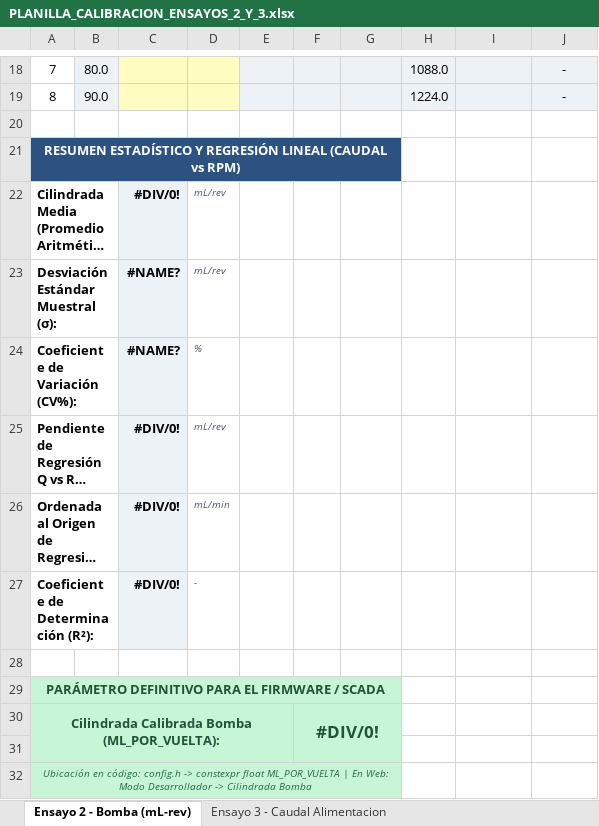
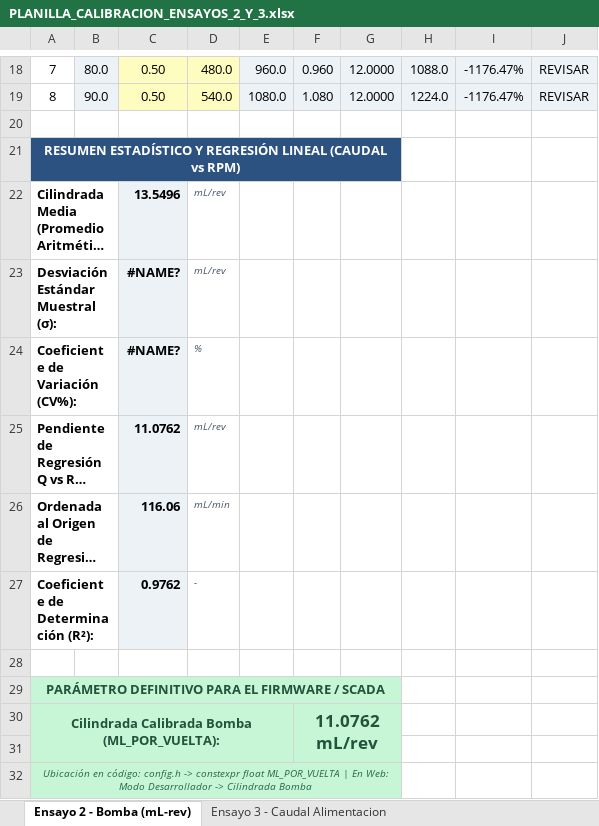
Before and after one commit to enzoocorte/Planta-Ultrafiltracion, an Excel workbook: 02_Hito2_Instrumentacion_Sensores/02_Firmware_Test_Sensores/subhito2_2_v4/PLANILLA_CALIBRACION_ENSAYOS_2_Y_3.xlsx, sheet Ensayo 2 - Bomba (mL-rev), drawn as a sheet; only a part is shown, gaps mark what is left out; long unchanged cells end in …; values as stored, in another font and other column widths than the file's, no borders; charts and pictures not drawn; the diff covers the shown part only; the diff names each change by its address in the sheet, - before the commit and + after, or states it on an @@ line.

```diff
--- a/02_Hito2_Instrumentacion_Sensores/02_Firmware_Test_Sensores/subhito2_2_v4/PLANILLA_CALIBRACION_ENSAYOS_2_Y_3.xlsx (sheet Ensayo 2 - Bomba (mL-rev))
+++ b/02_Hito2_Instrumentacion_Sensores/02_Firmware_Test_Sensores/subhito2_2_v4/PLANILLA_CALIBRACION_ENSAYOS_2_Y_3.xlsx (sheet Ensayo 2 - Bomba (mL-rev))
-C18:C19: (empty)
+C18:C19: 0.50
-D18: (empty)
+D18: 480.0
-E18: (empty)
+E18: 960.0
-F18: (empty)
+F18: 0.960
-G18:G19: (empty)
+G18:G19: 12.0000
-I18:I19: (empty)
+I18:I19: -1176.47%
-J18:J19: -
+J18:J19: REVISAR
-D19: (empty)
+D19: 540.0
-E19: (empty)
+E19: 1080.0
-F19: (empty)
+F19: 1.080
-C22: #DIV/0!
+C22: 13.5496
-C25: #DIV/0!
+C25: 11.0762
-C26: #DIV/0!
+C26: 116.06
-C27: #DIV/0!
+C27: 0.9762
-F30: #DIV/0!
+F30: 11.0762 mL/rev
```
Also changed, not shown: 42 edited cells elsewhere in this sheet, sheet Ensayo 3 - Caudal Alimentacion, charts or pictures, 14 other files.
